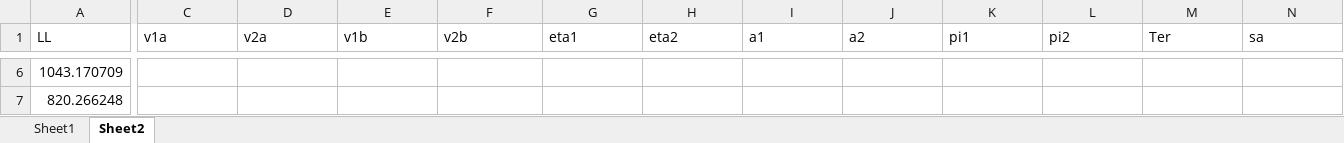
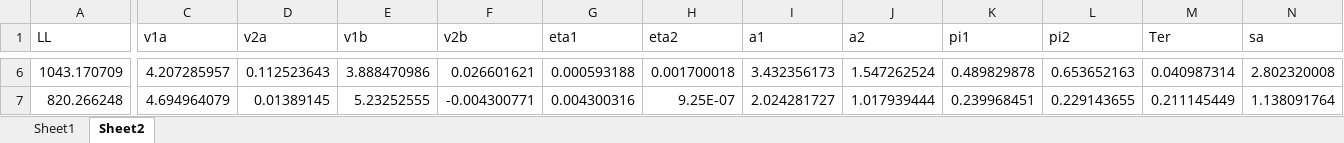
Before and after one commit to jaszhou1/sourcemem, an Excel workbook: models/code/criterionVar/Criterionx/mixFits.xlsx, sheet Sheet2, drawn as a sheet; only a part is shown, gaps mark what is left out; values as stored, in another font and other column widths than the file's, no borders; the diff covers the shown part only; the diff names each change by its address in the sheet, - before the commit and + after, or states it on an @@ line.

```diff
--- a/models/code/criterionVar/Criterionx/mixFits.xlsx (sheet Sheet2)
+++ b/models/code/criterionVar/Criterionx/mixFits.xlsx (sheet Sheet2)
-C6 (v1a): (empty)
+C6 (v1a): 4.207285957
-D6 (v2a): (empty)
+D6 (v2a): 0.112523643
-E6 (v1b): (empty)
+E6 (v1b): 3.888470986
-F6 (v2b): (empty)
+F6 (v2b): 0.026601621
-G6 (eta1): (empty)
+G6 (eta1): 0.000593188
-H6 (eta2): (empty)
+H6 (eta2): 0.001700018
-I6 (a1): (empty)
+I6 (a1): 3.432356173
-J6 (a2): (empty)
+J6 (a2): 1.547262524
-K6 (pi1): (empty)
+K6 (pi1): 0.489829878
-L6 (pi2): (empty)
+L6 (pi2): 0.653652163
-M6 (Ter): (empty)
+M6 (Ter): 0.040987314
-N6 (sa): (empty)
+N6 (sa): 2.802320008
-C7 (v1a): (empty)
+C7 (v1a): 4.694964079
-D7 (v2a): (empty)
+D7 (v2a): 0.01389145
-E7 (v1b): (empty)
+E7 (v1b): 5.23252555
-F7 (v2b): (empty)
+F7 (v2b): -0.004300771
-G7 (eta1): (empty)
+G7 (eta1): 0.004300316
-H7 (eta2): (empty)
+H7 (eta2): 9.25E-07
-I7 (a1): (empty)
+I7 (a1): 2.024281727
-J7 (a2): (empty)
+J7 (a2): 1.017939444
-K7 (pi1): (empty)
+K7 (pi1): 0.239968451
-L7 (pi2): (empty)
+L7 (pi2): 0.229143655
-M7 (Ter): (empty)
+M7 (Ter): 0.211145449
-N7 (sa): (empty)
+N7 (sa): 1.138091764
```
Also changed, not shown: 192 edited cells elsewhere in this sheet, sheet Sheet1, 24 other files.
